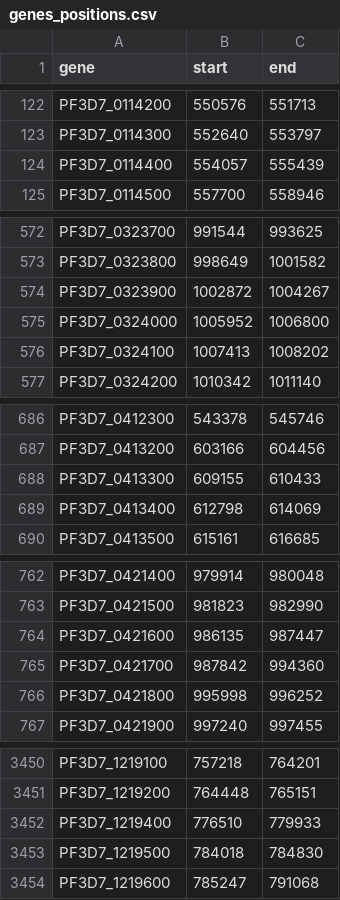
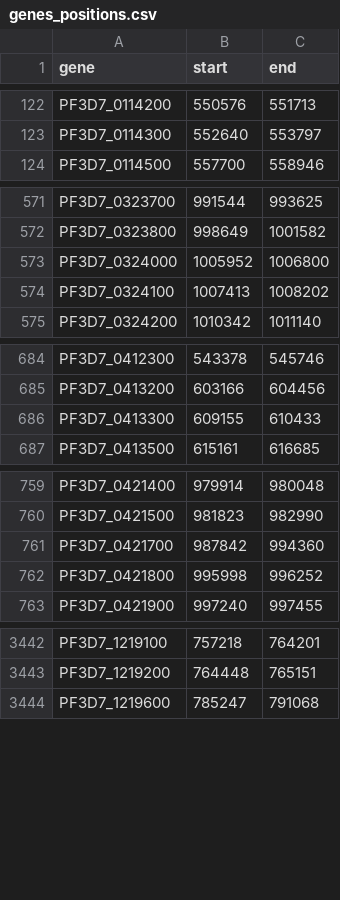
Before and after one commit to noemathieux/SWGACNV, a CSV file: inst/extdata/genes_positions.csv, drawn as a sheet; only a part is shown, gaps mark what is left out; the diff covers the shown part only.

```diff
--- a/inst/extdata/genes_positions.csv
+++ b/inst/extdata/genes_positions.csv
@@ -123,3 +123,2 @@
 "PF3D7_0114300",552640,553797
-"PF3D7_0114400",554057,555439
 "PF3D7_0114500",557700,558946
@@ -573,3 +572,2 @@
 "PF3D7_0323800",998649,1001582
-"PF3D7_0323900",1002872,1004267
 "PF3D7_0324000",1005952,1006800
@@ -688,3 +686,2 @@
 "PF3D7_0413300",609155,610433
-"PF3D7_0413400",612798,614069
 "PF3D7_0413500",615161,616685
@@ -763,3 +760,2 @@
 "PF3D7_0421500",981823,982990
-"PF3D7_0421600",986135,987447
 "PF3D7_0421700",987842,994360
@@ -3451,4 +3443,2 @@
 "PF3D7_1219200",764448,765151
-"PF3D7_1219400",776510,779933
-"PF3D7_1219500",784018,784830
 "PF3D7_1219600",785247,791068
```
Also changed, not shown: 4 removed rows elsewhere in this file, 14 other files.
